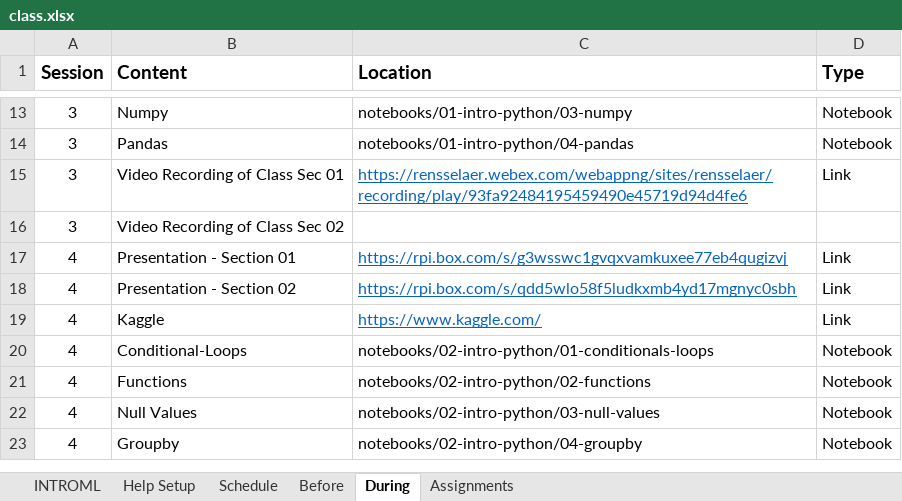
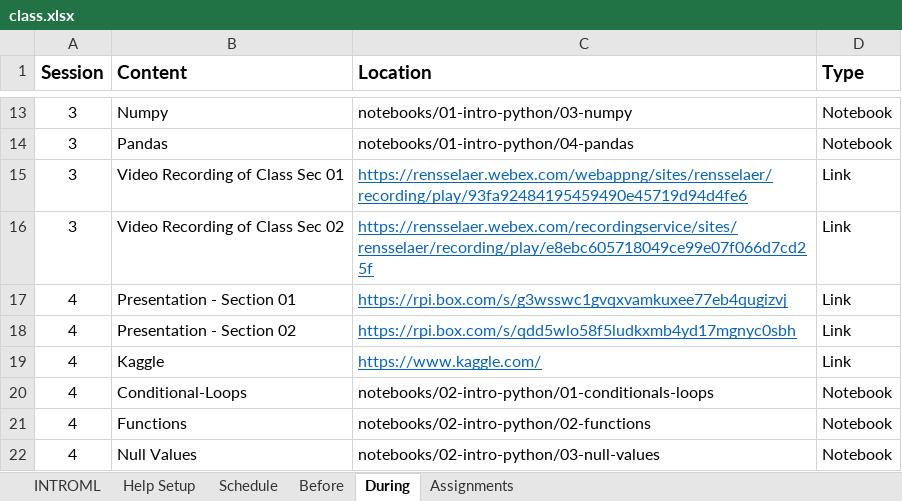
Before and after one commit to rpi-techfundamentals/introml_website_fall_2020, an Excel workbook: config/class.xlsx, sheet During, drawn as a sheet; only a part is shown, gaps mark what is left out; the shorter side is filled out with more unchanged rows; values as stored, in another font and other column widths than the file's, no borders; the diff names each change by its address in the sheet, - before the commit and + after, or states it on an @@ line.

```diff
--- a/config/class.xlsx (sheet During)
+++ b/config/class.xlsx (sheet During)
-C16 (Location): (empty)
+C16 (Location): https://rensselaer.webex.com/recordingservice/sites/rensselaer/recording/play/e8ebc605718049ce99e07f066d7cd25f
-D16 (Type): (empty)
+D16 (Type): Link
```
Also changed, not shown: 9 other files.
